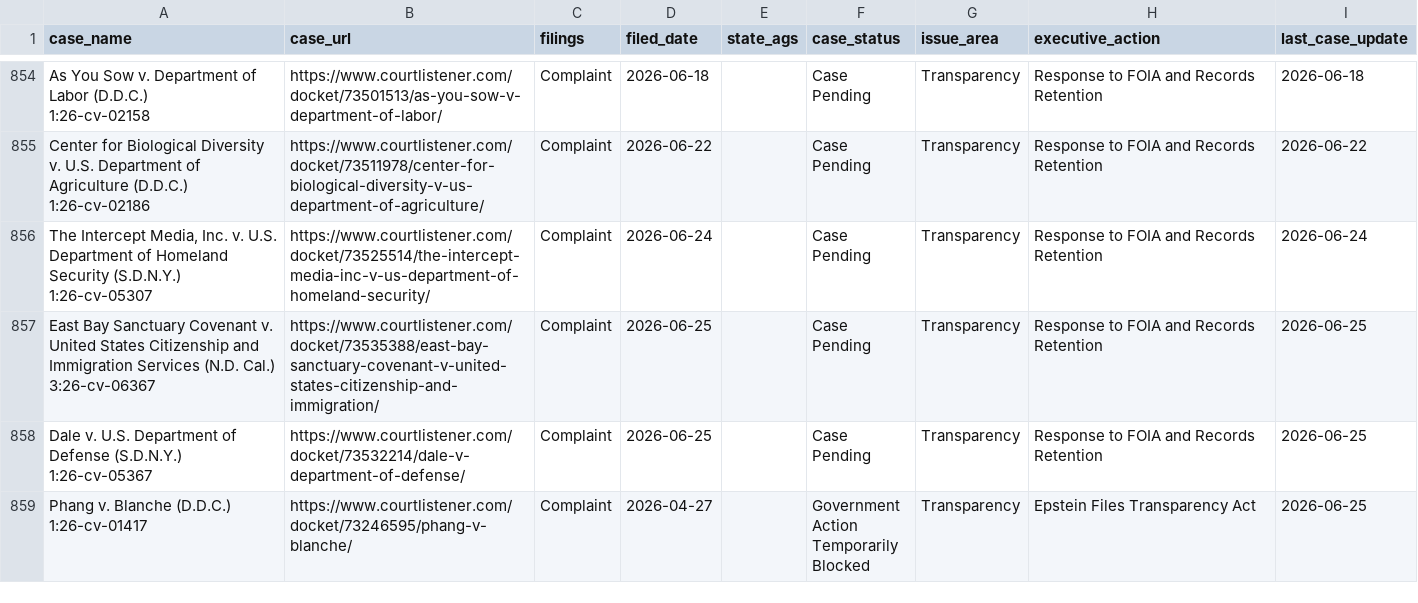
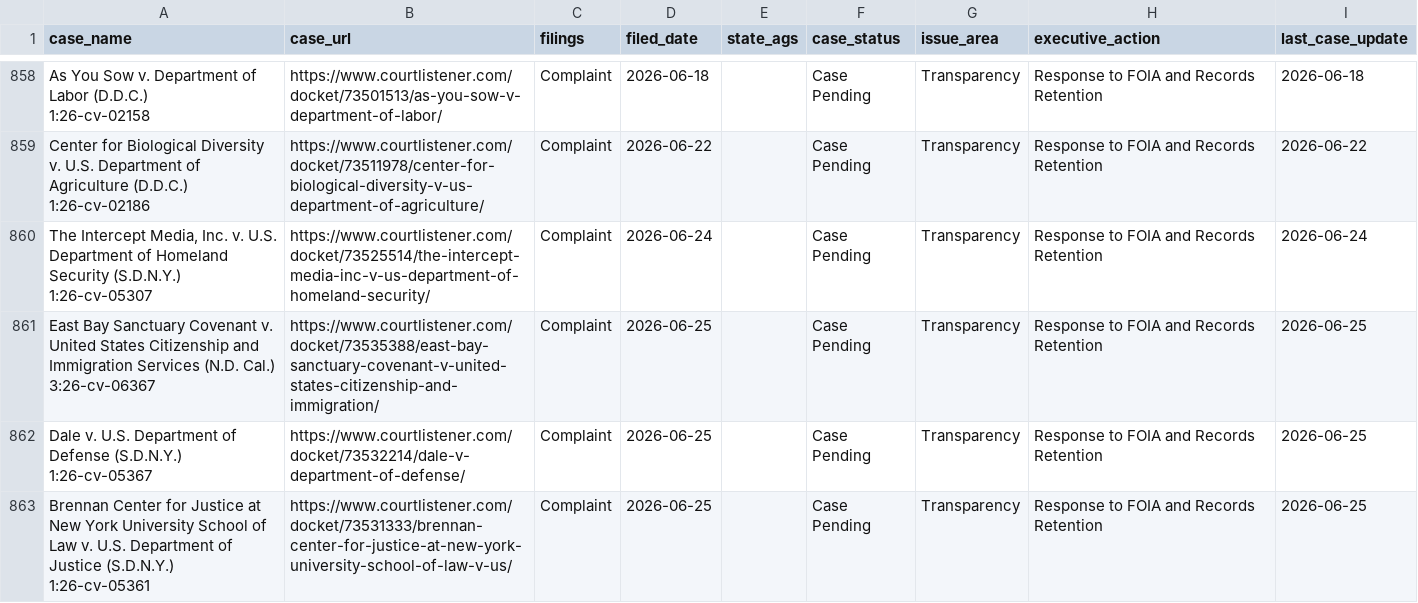
Before and after one commit to thecarsun/LC-TAA, a CSV file: data/processed/cases.csv, drawn as a sheet; only a part is shown, gaps mark what is left out; the shorter side is filled out with more unchanged rows; ↵ is a line break in a cell; the diff covers the shown part only; the diff names each change by its address in the sheet, - before the commit and + after, or states it on an @@ line.

Commit message:
Automated data update Fri 07/03/2026

```diff
--- a/data/processed/cases.csv
+++ b/data/processed/cases.csv
+row 863: Brennan Center for Justice at New York University School of Law v. U.S. Department of Justice (S.D.N.Y.) ↵ 1:26-cv-05361 | https://www.courtlistener.com/docket/73531333/brennan-center-for-justice-at-new-york-university-school-of-law-v-us/ | Complaint | 2026-06-25 |  | Case Pending | Transparency | Response to FOIA and Records Retention | 2026-06-25
```
Also changed, not shown: 5 added rows and 8 edited cells elsewhere in this file, 1 other file.
